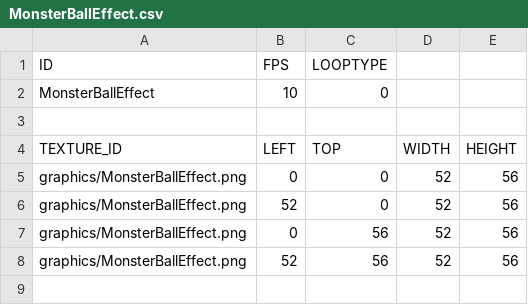
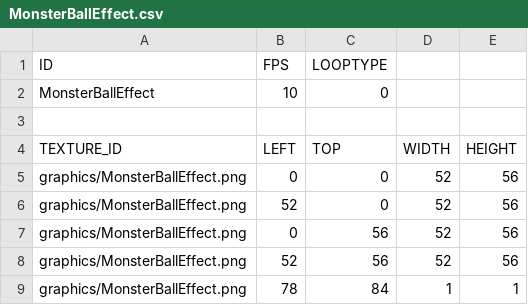
Before and after one commit to soonkookpark/pokemon, a CSV file: Pokemon-bin/animations/MonsterBallEffect.csv, drawn as a sheet; the diff names each change by its address in the sheet, - before the commit and + after, or states it on an @@ line.

```diff
--- a/Pokemon-bin/animations/MonsterBallEffect.csv
+++ b/Pokemon-bin/animations/MonsterBallEffect.csv
+row 9: graphics/MonsterBallEffect.png | 78 | 84 | 1 | 1
```
Also changed, not shown: 8 other files.
